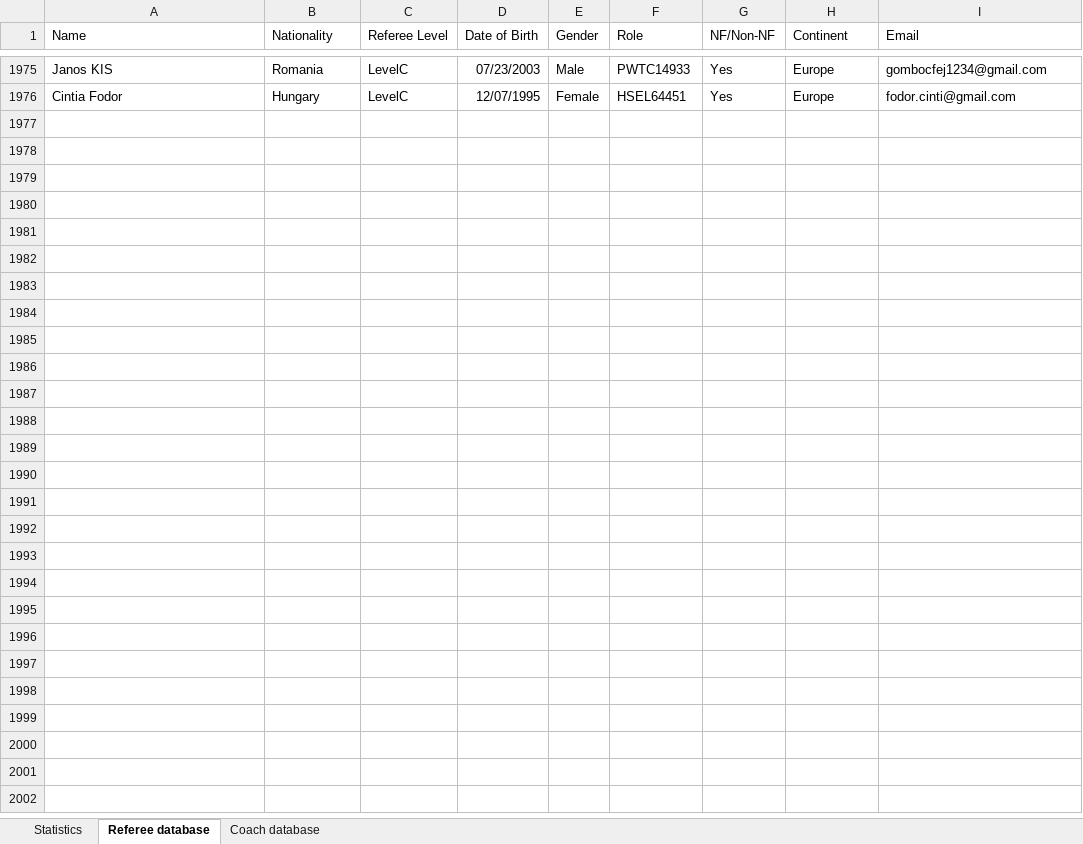
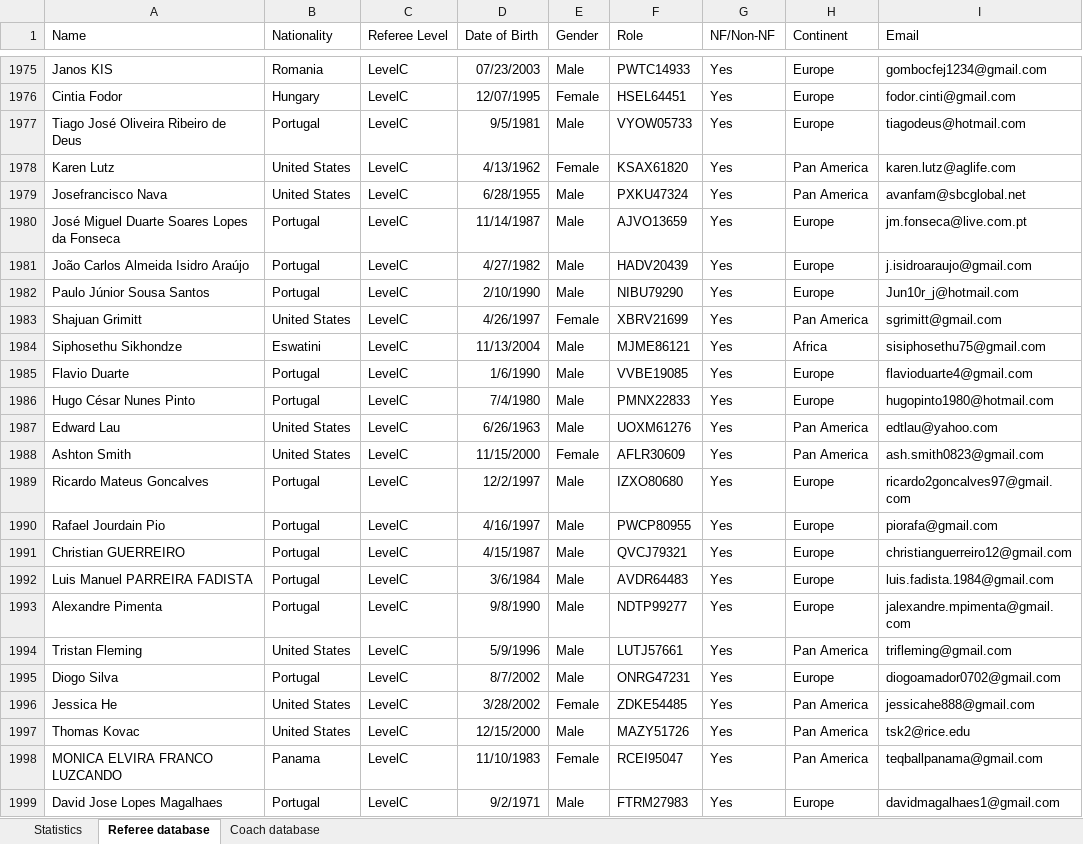
Before and after one commit to basketking/FITEQ-Education-Database, an Excel workbook: Education database.xlsx, sheet Referee database, drawn as a sheet; only a part is shown, gaps mark what is left out; values as stored, in another font and other column widths than the file's, no borders; conditional formats and table styles not drawn; the diff names each change by its address in the sheet, - before the commit and + after, or states it on an @@ line.

Commit message:
Add files via upload

```diff
--- a/Education database.xlsx (sheet Referee database)
+++ b/Education database.xlsx (sheet Referee database)
+row 1977: Tiago José Oliveira Ribeiro de Deus | Portugal | LevelC | 9/5/1981 | Male | VYOW05733 | Yes | Europe | tiagodeus@hotmail.com
+row 1978: Karen Lutz | United States | LevelC | 4/13/1962 | Female | KSAX61820 | Yes | Pan America | karen.lutz@aglife.com
+row 1979: Josefrancisco Nava | United States | LevelC | 6/28/1955 | Male | PXKU47324 | Yes | Pan America | avanfam@sbcglobal.net
+row 1980: José Miguel Duarte Soares Lopes da Fonseca | Portugal | LevelC | 11/14/1987 | Male | AJVO13659 | Yes | Europe | jm.fonseca@live.com.pt
+row 1981: João Carlos Almeida Isidro Araújo | Portugal | LevelC | 4/27/1982 | Male | HADV20439 | Yes | Europe | j.isidroaraujo@gmail.com
+row 1982: Paulo Júnior Sousa Santos | Portugal | LevelC | 2/10/1990 | Male | NIBU79290 | Yes | Europe | Jun10r_j@hotmail.com
+row 1983: Shajuan Grimitt | United States | LevelC | 4/26/1997 | Female | XBRV21699 | Yes | Pan America | sgrimitt@gmail.com
+row 1984: Siphosethu Sikhondze | Eswatini | LevelC | 11/13/2004 | Male | MJME86121 | Yes | Africa | sisiphosethu75@gmail.com
+row 1985: Flavio Duarte | Portugal | LevelC | 1/6/1990 | Male | VVBE19085 | Yes | Europe | flavioduarte4@gmail.com
+row 1986: Hugo César Nunes Pinto | Portugal | LevelC | 7/4/1980 | Male | PMNX22833 | Yes | Europe | hugopinto1980@hotmail.com
+row 1987: Edward Lau | United States | LevelC | 6/26/1963 | Male | UOXM61276 | Yes | Pan America | edtlau@yahoo.com
+row 1988: Ashton Smith | United States | LevelC | 11/15/2000 | Female | AFLR30609 | Yes | Pan America | ash.smith0823@gmail.com
+row 1989: Ricardo Mateus Goncalves | Portugal | LevelC | 12/2/1997 | Male | IZXO80680 | Yes | Europe | ricardo2goncalves97@gmail.com
+row 1990: Rafael Jourdain Pio | Portugal | LevelC | 4/16/1997 | Male | PWCP80955 | Yes | Europe | piorafa@gmail.com
+row 1991: Christian GUERREIRO | Portugal | LevelC | 4/15/1987 | Male | QVCJ79321 | Yes | Europe | christianguerreiro12@gmail.com
+row 1992: Luis Manuel PARREIRA FADISTA | Portugal | LevelC | 3/6/1984 | Male | AVDR64483 | Yes | Europe | luis.fadista.1984@gmail.com
+row 1993: Alexandre Pimenta | Portugal | LevelC | 9/8/1990 | Male | NDTP99277 | Yes | Europe | jalexandre.mpimenta@gmail.com
+row 1994: Tristan Fleming | United States | LevelC | 5/9/1996 | Male | LUTJ57661 | Yes | Pan America | trifleming@gmail.com
+row 1995: Diogo Silva | Portugal | LevelC | 8/7/2002 | Male | ONRG47231 | Yes | Europe | diogoamador0702@gmail.com
+row 1996: Jessica He | United States | LevelC | 3/28/2002 | Female | ZDKE54485 | Yes | Pan America | jessicahe888@gmail.com
+row 1997: Thomas Kovac | United States | LevelC | 12/15/2000 | Male | MAZY51726 | Yes | Pan America | tsk2@rice.edu
+row 1998: MONICA ELVIRA FRANCO LUZCANDO | Panama | LevelC | 11/10/1983 | Female | RCEI95047 | Yes | Pan America | teqballpanama@gmail.com
+row 1999: David Jose Lopes Magalhaes | Portugal | LevelC | 9/2/1971 | Male | FTRM27983 | Yes | Europe | davidmagalhaes1@gmail.com
```
Also changed, not shown: sheet Statistics.
